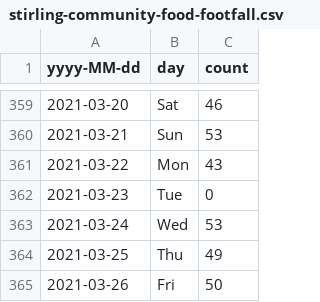
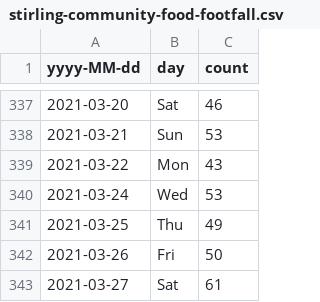
Before and after one commit to data-commons-scotland/dcs-easier-open-data, a CSV file: data/stirling-community-food-footfall.csv, drawn as a sheet; only a part is shown, gaps mark what is left out; the shorter side is filled out with more unchanged rows; the diff covers the shown part only.

```diff
--- a/data/stirling-community-food-footfall.csv
+++ b/data/stirling-community-food-footfall.csv
@@ -361,3 +339,2 @@ yyyy-MM-dd,day,count
 2021-03-22,Mon,43
-2021-03-23,Tue,0
 2021-03-24,Wed,53
```
Also changed, not shown: 28 removed rows elsewhere in this file, data/meta.csv, 5 other files.
